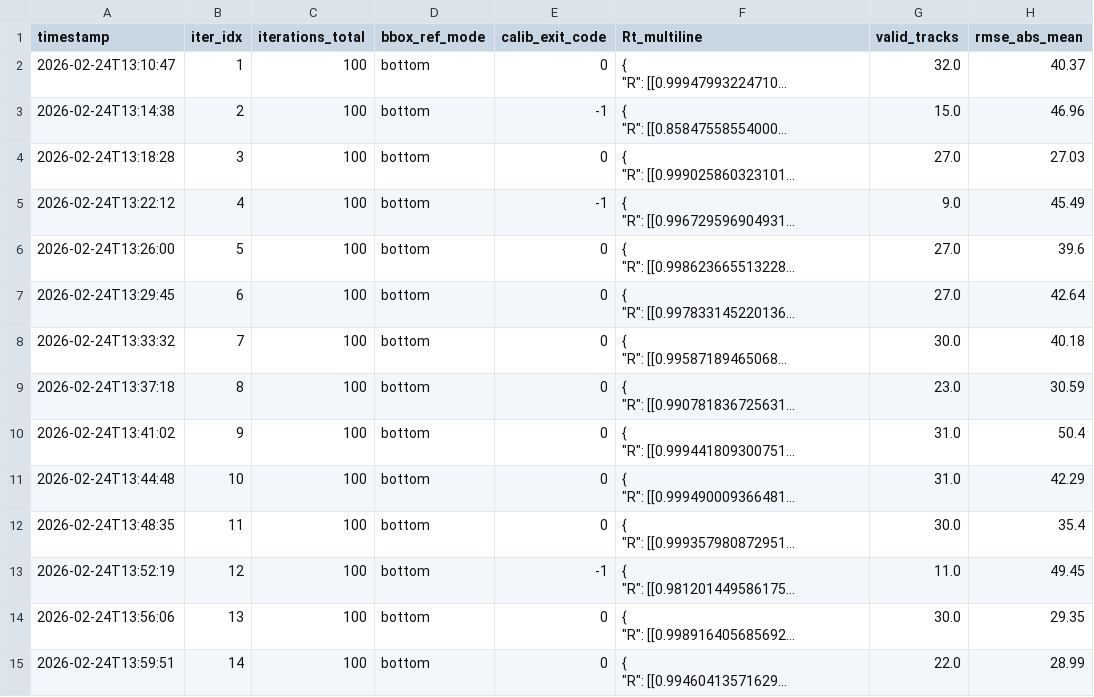
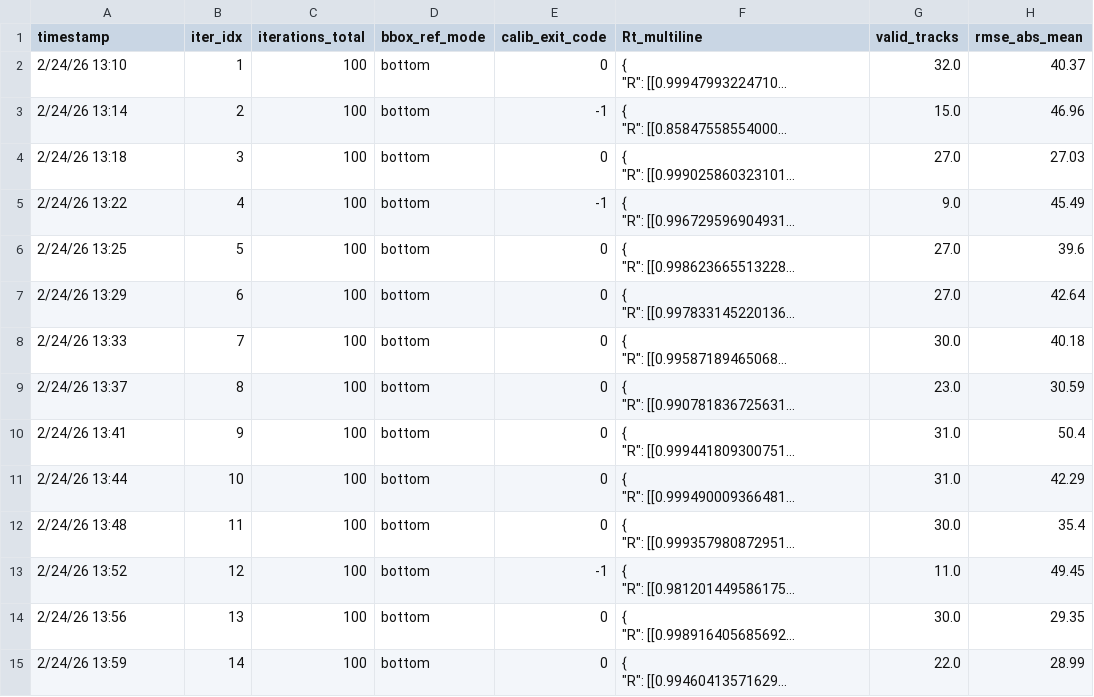
Before and after one commit to sunhong7867/motrex_radar-camera_fusion, a CSV file: autocal/calibration_logs/batch_autocal_results_96.csv, drawn as a sheet; only a part is shown; long unchanged cells end in …; the diff covers the shown part only; the diff names each change by its address in the sheet, - before the commit and + after, or states it on an @@ line.

```diff
--- a/autocal/calibration_logs/batch_autocal_results_96.csv
+++ b/autocal/calibration_logs/batch_autocal_results_96.csv
-A2 (timestamp): 2026-02-24T13:10:47
+A2 (timestamp): 2/24/26 13:10
-A3 (timestamp): 2026-02-24T13:14:38
+A3 (timestamp): 2/24/26 13:14
-A4 (timestamp): 2026-02-24T13:18:28
+A4 (timestamp): 2/24/26 13:18
-A5 (timestamp): 2026-02-24T13:22:12
+A5 (timestamp): 2/24/26 13:22
-A6 (timestamp): 2026-02-24T13:26:00
+A6 (timestamp): 2/24/26 13:25
-A7 (timestamp): 2026-02-24T13:29:45
+A7 (timestamp): 2/24/26 13:29
-A8 (timestamp): 2026-02-24T13:33:32
+A8 (timestamp): 2/24/26 13:33
-A9 (timestamp): 2026-02-24T13:37:18
+A9 (timestamp): 2/24/26 13:37
-A10 (timestamp): 2026-02-24T13:41:02
+A10 (timestamp): 2/24/26 13:41
-A11 (timestamp): 2026-02-24T13:44:48
+A11 (timestamp): 2/24/26 13:44
-A12 (timestamp): 2026-02-24T13:48:35
+A12 (timestamp): 2/24/26 13:48
-A13 (timestamp): 2026-02-24T13:52:19
+A13 (timestamp): 2/24/26 13:52
-A14 (timestamp): 2026-02-24T13:56:06
+A14 (timestamp): 2/24/26 13:56
-A15 (timestamp): 2026-02-24T13:59:51
+A15 (timestamp): 2/24/26 13:59
```
Also changed, not shown: 82 edited cells elsewhere in this file, 7 other files.
